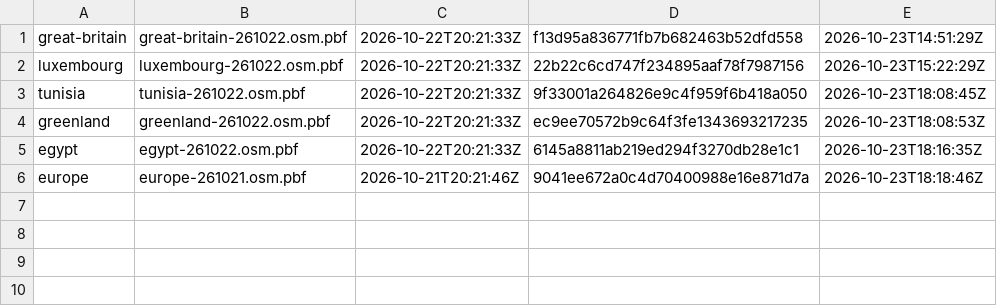
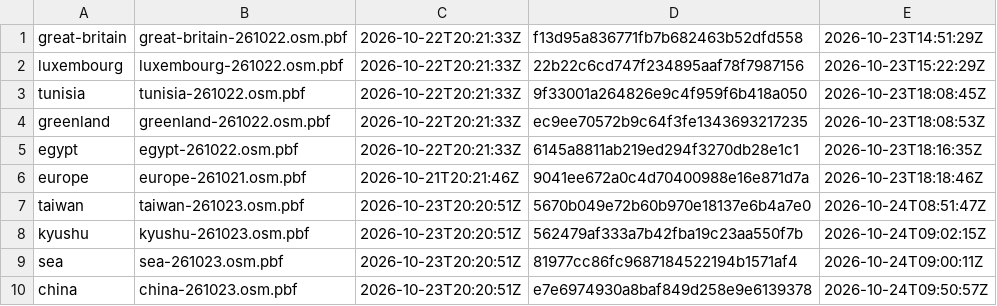
Before and after one commit to mmaechtel/ortho4-xearthlayer-orchestrator, a TSV file: ops/ledger/osm-extracts.tsv, drawn as a sheet; the diff names each change by its address in the sheet, - before the commit and + after, or states it on an @@ line.

```diff
--- a/ops/ledger/osm-extracts.tsv
+++ b/ops/ledger/osm-extracts.tsv
+row 7: taiwan | taiwan-261023.osm.pbf | 2026-10-23T20:20:51Z | 5670b049e72b60b970e18137e6b4a7e0 | 2026-10-24T08:51:47Z
+row 8: kyushu | kyushu-261023.osm.pbf | 2026-10-23T20:20:51Z | 562479af333a7b42fba19c23aa550f7b | 2026-10-24T09:02:15Z
+row 9: sea | sea-261023.osm.pbf | 2026-10-23T20:20:51Z | 81977cc86fc9687184522194b1571af4 | 2026-10-24T09:00:11Z
+row 10: china | china-261023.osm.pbf | 2026-10-23T20:20:51Z | e7e6974930a8baf849d258e9e6139378 | 2026-10-24T09:50:57Z
```
